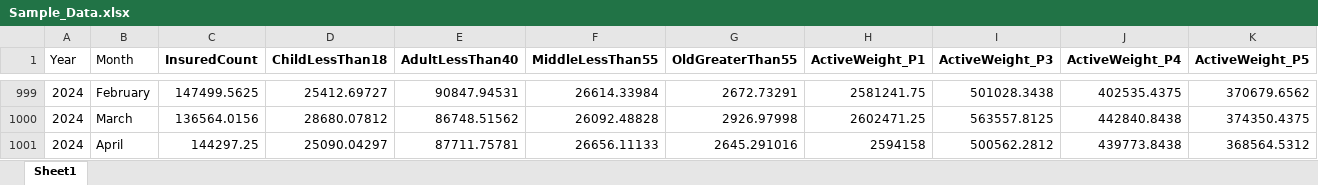
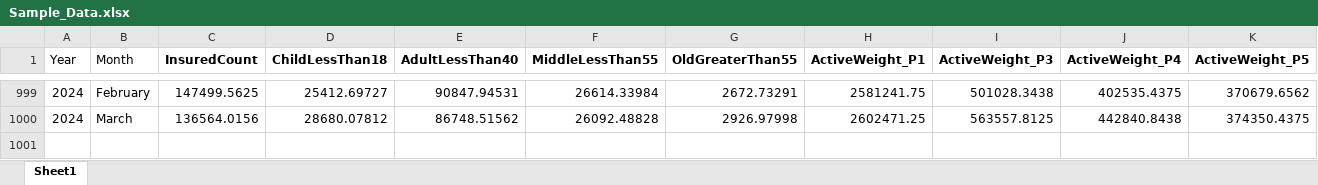
Before and after one commit to iMu21/CLiCSForecast, an Excel workbook: forecasts/data_analysis_reports/Sample_Data.xlsx, sheet Sheet1, drawn as a sheet; only a part is shown, gaps mark what is left out; values as stored, in another font and other column widths than the file's, no borders; rows hold the shown columns only; the diff names each change by its address in the sheet, - before the commit and + after, or states it on an @@ line.

```diff
--- a/forecasts/data_analysis_reports/Sample_Data.xlsx (sheet Sheet1)
+++ b/forecasts/data_analysis_reports/Sample_Data.xlsx (sheet Sheet1)
-row 1001: 2024 | April | 144297.25 | 25090.04297 | 87711.75781 | 26656.11133 | 2645.291016 | 2594158 | 500562.2812 | 439773.8438 | 368564.5312
```
Also changed, not shown: 5 other files.
